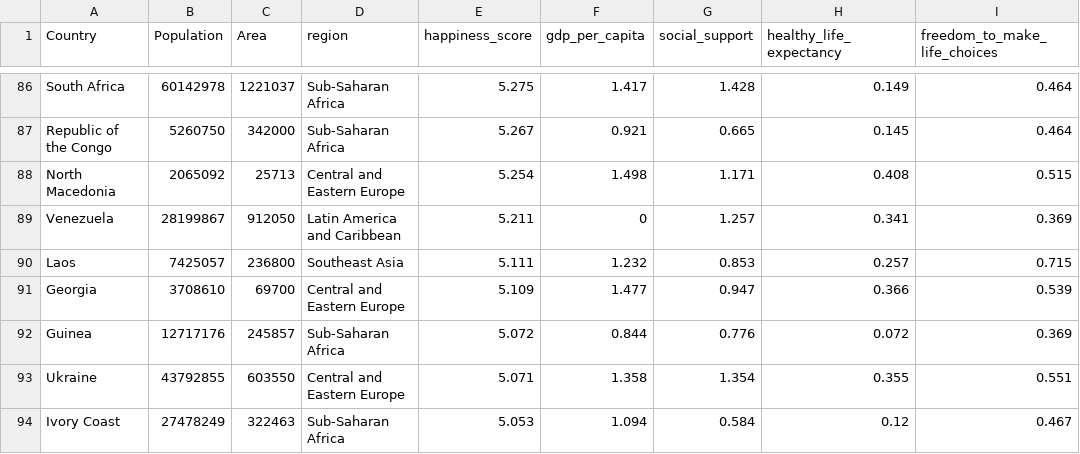
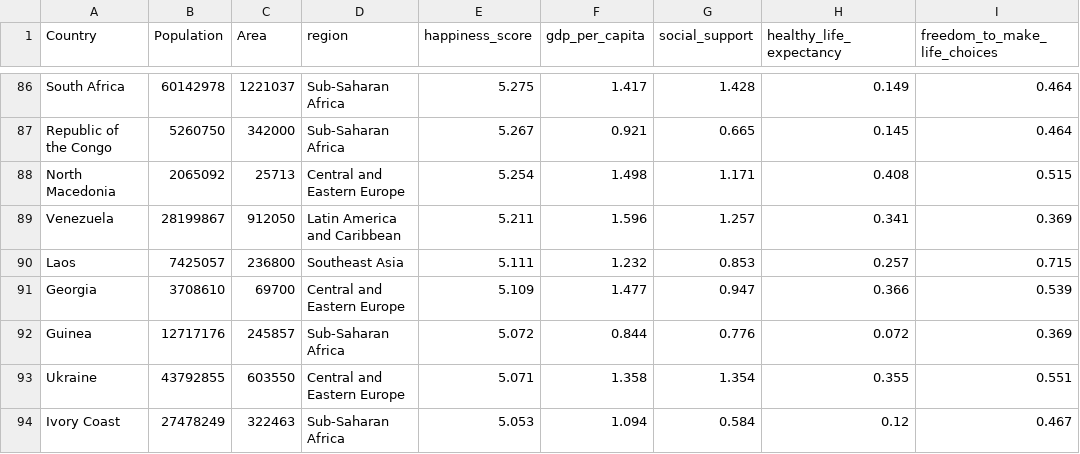
Before and after one commit to dilmif/FIT3179, a CSV file: data/WHR_2023.csv, drawn as a sheet; only a part is shown, gaps mark what is left out; the diff names each change by its address in the sheet, - before the commit and + after, or states it on an @@ line.

Commit message:
Update WHR_2023.csv venezuela gdp

```diff
--- a/data/WHR_2023.csv
+++ b/data/WHR_2023.csv
-F89 (gdp_per_capita): 0
+F89 (gdp_per_capita): 1.596
```
